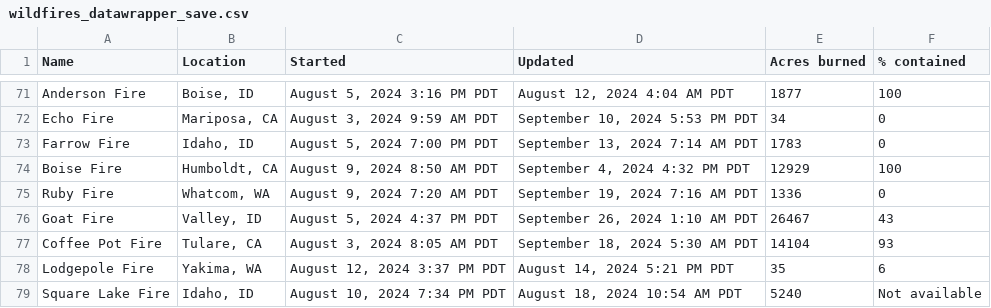
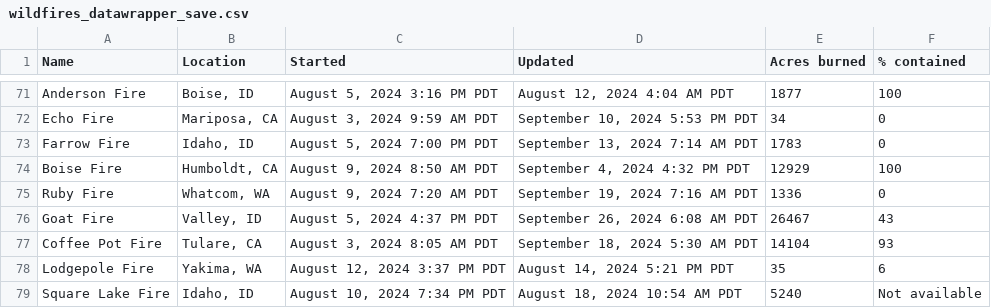
Before and after one commit to cbs-news-data/wildfire_watch, a CSV file: data/wildfires_datawrapper_save.csv, drawn as a sheet; only a part is shown, gaps mark what is left out.

```diff
--- a/data/wildfires_datawrapper_save.csv
+++ b/data/wildfires_datawrapper_save.csv
@@ -75,3 +75,3 @@ Boise Fire,"Humboldt, CA","August 9, 2024 8:50 AM PDT","September 4, 2024 4:32 P
 Ruby Fire,"Whatcom, WA","August 9, 2024 7:20 AM PDT","September 19, 2024 7:16 AM PDT",1336,0
-Goat Fire,"Valley, ID","August 5, 2024 4:37 PM PDT","September 26, 2024 1:10 AM PDT",26467,43
+Goat Fire,"Valley, ID","August 5, 2024 4:37 PM PDT","September 26, 2024 6:08 AM PDT",26467,43
 Coffee Pot Fire,"Tulare, CA","August 3, 2024 8:05 AM PDT","September 18, 2024 5:30 AM PDT",14104,93
```
Also changed, not shown: data/wildfires_save.csv, 3 other files.
